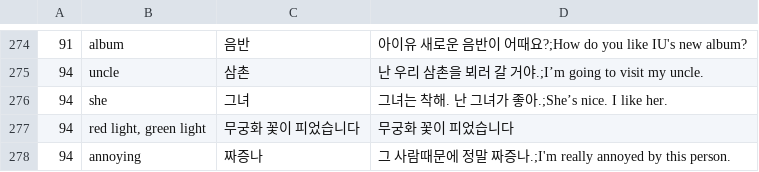
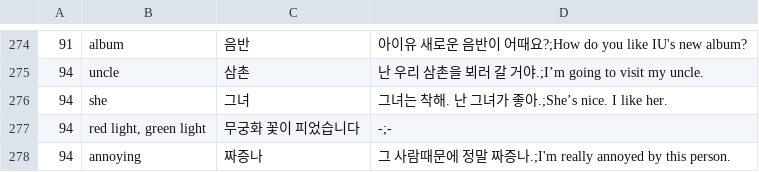
Before and after one commit to adrianderstroff/anki-korean, a CSV file: data/tsv/korean2a.csv, drawn as a sheet; only a part is shown, gaps mark what is left out.

```diff
--- a/data/tsv/korean2a.csv
+++ b/data/tsv/korean2a.csv
@@ -276,3 +276,3 @@
 94	she	그녀	그녀는 착해. 난 그녀가 좋아.;She’s nice. I like her.
-94	red light, green light	무궁화 꽃이 피었습니다	무궁화 꽃이 피었습니다
+94	red light, green light	무궁화 꽃이 피었습니다	-;-
 94	annoying	짜증나	그 사람때문에 정말 짜증나.;I'm really annoyed by this person.
```
Also changed, not shown: data/tsv/grammar2a.tsv.
